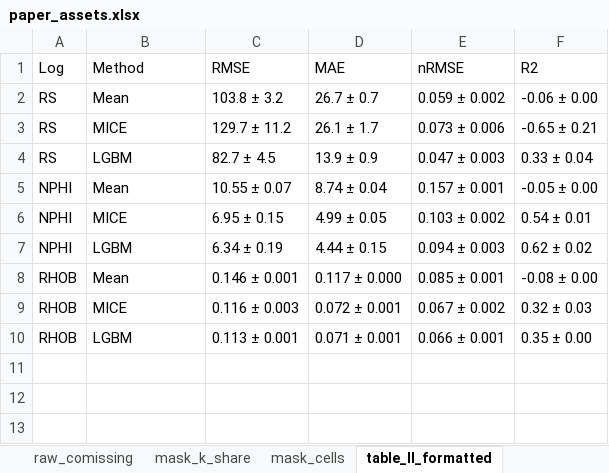
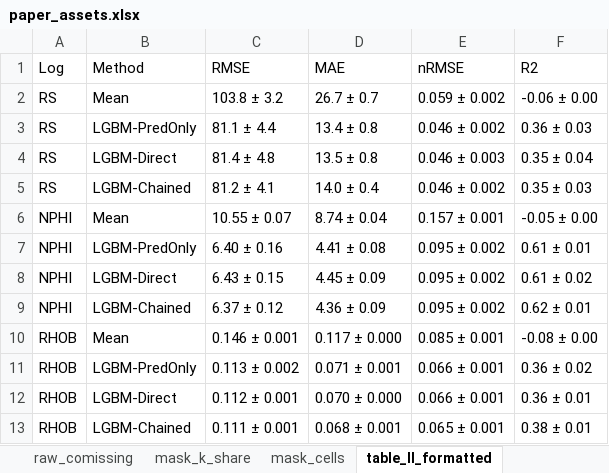
Before and after one commit to hpputro/lithology, an Excel workbook: results/paper/paper_assets.xlsx, sheet table_II_formatted, drawn as a sheet; values as stored, in another font and other column widths than the file's, no borders; removed rows and columns are numbered as before the commit, all else as after; the diff names each change by its address in the sheet, - before the commit and + after, or states it on an @@ line.

```diff
--- a/results/paper/paper_assets.xlsx (sheet table_II_formatted)
+++ b/results/paper/paper_assets.xlsx (sheet table_II_formatted)
-row 3: RS | MICE | 129.7 ± 11.2 | 26.1 ± 1.7 | 0.073 ± 0.006 | -0.65 ± 0.21
+row 3: RS | LGBM-PredOnly | 81.1 ± 4.4 | 13.4 ± 0.8 | 0.046 ± 0.002 | 0.36 ± 0.03
-B4 (Method): LGBM
+B4 (Method): LGBM-Direct
-C4 (RMSE): 82.7 ± 4.5
+C4 (RMSE): 81.4 ± 4.8
-D4 (MAE): 13.9 ± 0.9
+D4 (MAE): 13.5 ± 0.8
-E4 (nRMSE): 0.047 ± 0.003
+E4 (nRMSE): 0.046 ± 0.003
-F4 (R2): 0.33 ± 0.04
+F4 (R2): 0.35 ± 0.04
+row 5: RS | LGBM-Chained | 81.2 ± 4.1 | 14.0 ± 0.4 | 0.046 ± 0.002 | 0.35 ± 0.03
-row 6: NPHI | MICE | 6.95 ± 0.15 | 4.99 ± 0.05 | 0.103 ± 0.002 | 0.54 ± 0.01
+row 7: NPHI | LGBM-PredOnly | 6.40 ± 0.16 | 4.41 ± 0.08 | 0.095 ± 0.002 | 0.61 ± 0.01
-B8 (Method): LGBM
+B8 (Method): LGBM-Direct
-C8 (RMSE): 6.34 ± 0.19
+C8 (RMSE): 6.43 ± 0.15
-D8 (MAE): 4.44 ± 0.15
+D8 (MAE): 4.45 ± 0.09
-E8 (nRMSE): 0.094 ± 0.003
+E8 (nRMSE): 0.095 ± 0.002
-F8 (R2): 0.62 ± 0.02
+F8 (R2): 0.61 ± 0.02
+row 9: NPHI | LGBM-Chained | 6.37 ± 0.12 | 4.36 ± 0.09 | 0.095 ± 0.002 | 0.62 ± 0.01
-row 9: RHOB | MICE | 0.116 ± 0.003 | 0.072 ± 0.001 | 0.067 ± 0.002 | 0.32 ± 0.03
-B11 (Method): LGBM
+B11 (Method): LGBM-PredOnly
-C11 (RMSE): 0.113 ± 0.001
+C11 (RMSE): 0.113 ± 0.002
-F11 (R2): 0.35 ± 0.00
+F11 (R2): 0.36 ± 0.02
+row 12: RHOB | LGBM-Direct | 0.112 ± 0.001 | 0.070 ± 0.000 | 0.066 ± 0.001 | 0.36 ± 0.01
+row 13: RHOB | LGBM-Chained | 0.111 ± 0.001 | 0.068 ± 0.001 | 0.065 ± 0.001 | 0.38 ± 0.01
```
Also changed, not shown: sheet per_well_formatted, sheet stability, sheet table_III_formatted, 17 other files.
